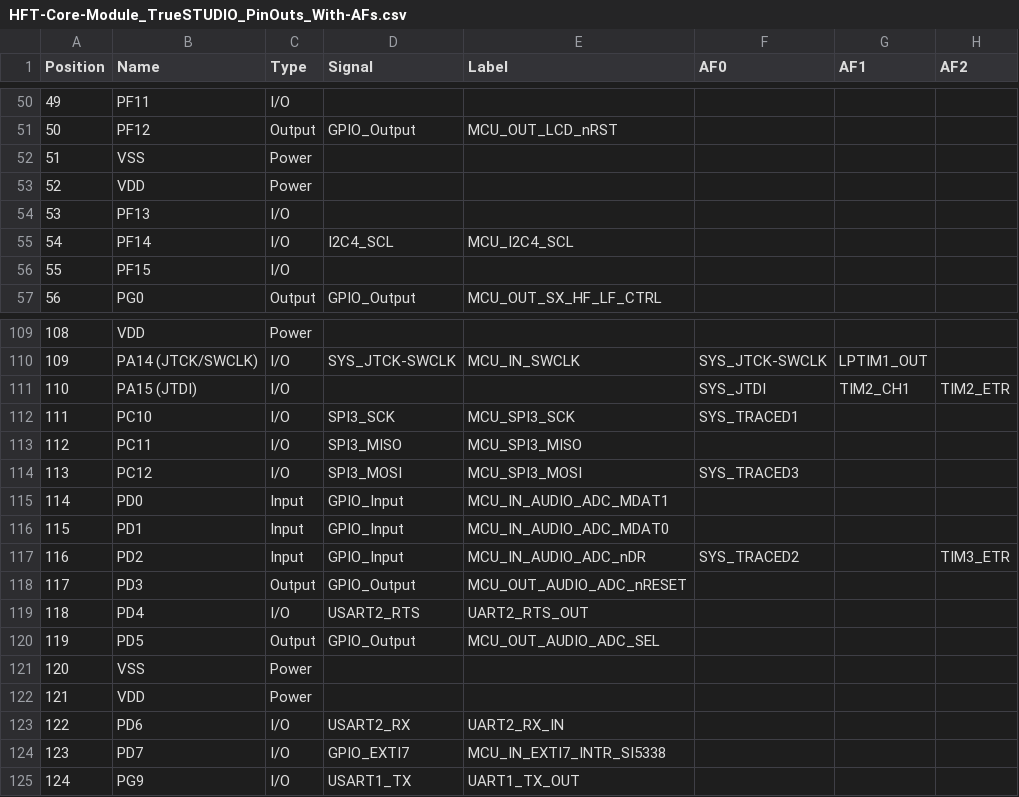
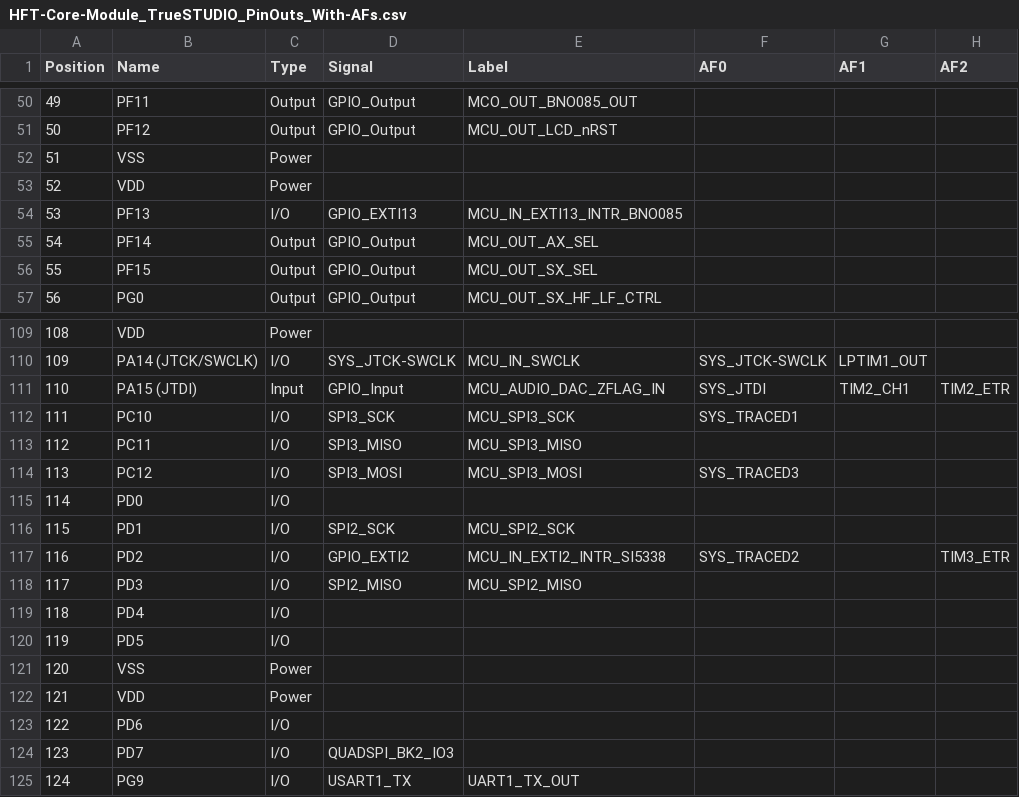
Before and after one commit to DF4IAH/HFT-Core-Module, a CSV file: SW/HFT-Core-Module_TrueSTUDIO/HFT-Core-Module_TrueSTUDIO_PinOuts_With-AFs.csv, drawn as a sheet; only a part is shown, gaps mark what is left out; the diff covers the shown part only; the diff names each change by its address in the sheet, - before the commit and + after, or states it on an @@ line.

```diff
--- a/SW/HFT-Core-Module_TrueSTUDIO/HFT-Core-Module_TrueSTUDIO_PinOuts_With-AFs.csv
+++ b/SW/HFT-Core-Module_TrueSTUDIO/HFT-Core-Module_TrueSTUDIO_PinOuts_With-AFs.csv
-C50 (Type): I/O
+C50 (Type): Output
-D50 (Signal): (empty)
+D50 (Signal): GPIO_Output
-E50 (Label): (empty)
+E50 (Label): MCO_OUT_BNO085_OUT
-D54 (Signal): (empty)
+D54 (Signal): GPIO_EXTI13
-E54 (Label): (empty)
+E54 (Label): MCU_IN_EXTI13_INTR_BNO085
-C55:C56 (Type): I/O
+C55:C56 (Type): Output
-D55 (Signal): I2C4_SCL
+D55 (Signal): GPIO_Output
-E55 (Label): MCU_I2C4_SCL
+E55 (Label): MCU_OUT_AX_SEL
-D56 (Signal): (empty)
+D56 (Signal): GPIO_Output
-E56 (Label): (empty)
+E56 (Label): MCU_OUT_SX_SEL
-C111 (Type): I/O
+C111 (Type): Input
-D111 (Signal): (empty)
+D111 (Signal): GPIO_Input
-E111 (Label): (empty)
+E111 (Label): MCU_AUDIO_DAC_ZFLAG_IN
-C115:C117 (Type): Input
+C115:C117 (Type): I/O
-D115 (Signal): GPIO_Input
+D115 (Signal): (empty)
-E115 (Label): MCU_IN_AUDIO_ADC_MDAT1
+E115 (Label): (empty)
-D116 (Signal): GPIO_Input
+D116 (Signal): SPI2_SCK
-E116 (Label): MCU_IN_AUDIO_ADC_MDAT0
+E116 (Label): MCU_SPI2_SCK
-D117 (Signal): GPIO_Input
+D117 (Signal): GPIO_EXTI2
-E117 (Label): MCU_IN_AUDIO_ADC_nDR
+E117 (Label): MCU_IN_EXTI2_INTR_SI5338
-C118 (Type): Output
+C118 (Type): I/O
-D118 (Signal): GPIO_Output
+D118 (Signal): SPI2_MISO
-E118 (Label): MCU_OUT_AUDIO_ADC_nRESET
+E118 (Label): MCU_SPI2_MISO
-D119 (Signal): USART2_RTS
+D119 (Signal): (empty)
-E119 (Label): UART2_RTS_OUT
+E119 (Label): (empty)
-C120 (Type): Output
+C120 (Type): I/O
-D120 (Signal): GPIO_Output
+D120 (Signal): (empty)
-E120 (Label): MCU_OUT_AUDIO_ADC_SEL
+E120 (Label): (empty)
-D123 (Signal): USART2_RX
+D123 (Signal): (empty)
-E123 (Label): UART2_RX_IN
+E123 (Label): (empty)
-D124 (Signal): GPIO_EXTI7
+D124 (Signal): QUADSPI_BK2_IO3
-E124 (Label): MCU_IN_EXTI7_INTR_SI5338
+E124 (Label): (empty)
```
Also changed, not shown: 79 edited cells elsewhere in this file, SW/HFT-Core-Module_TrueSTUDIO/HFT-Core-Module_TrueSTUDIO_PinOuts_Without-AFs.csv, 1 other file.
